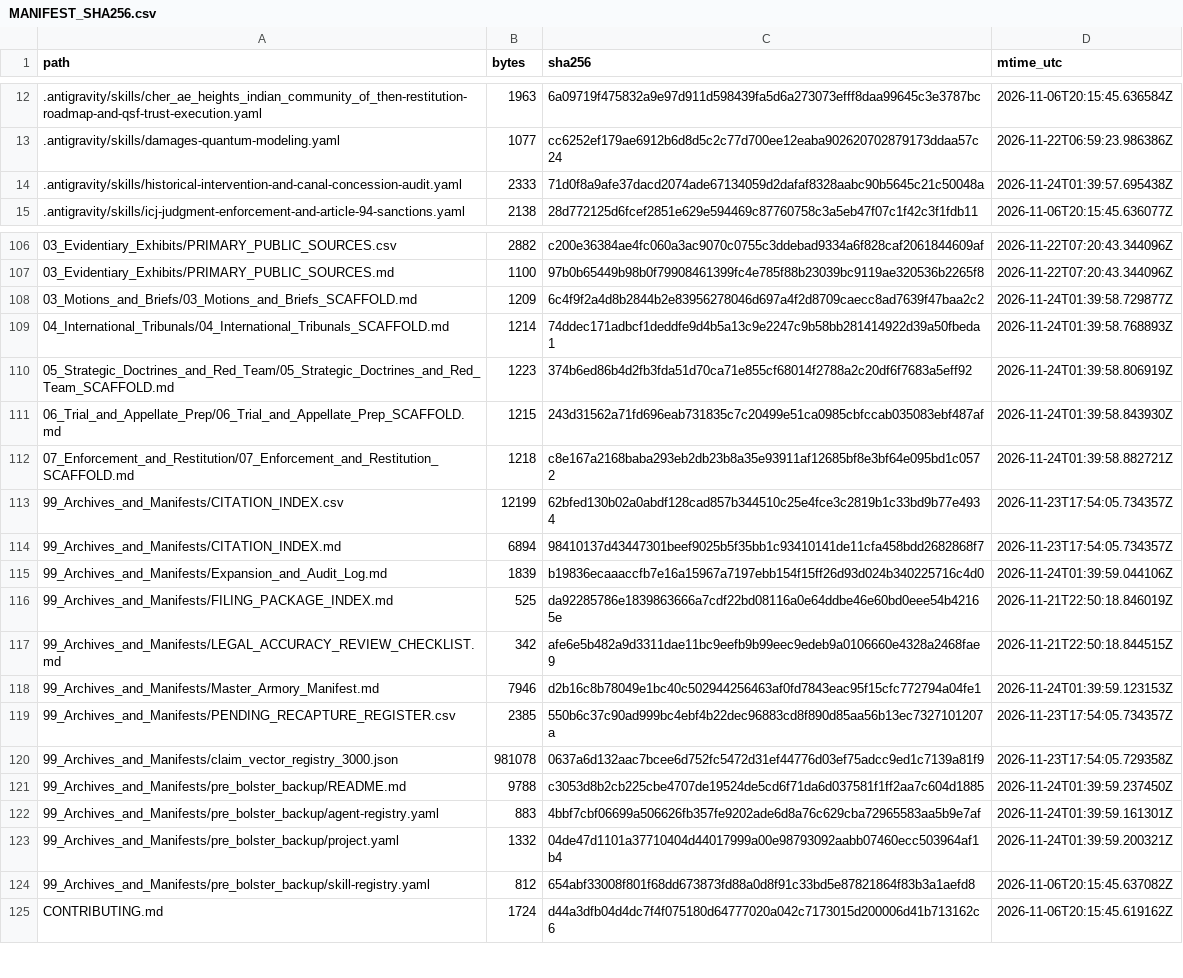
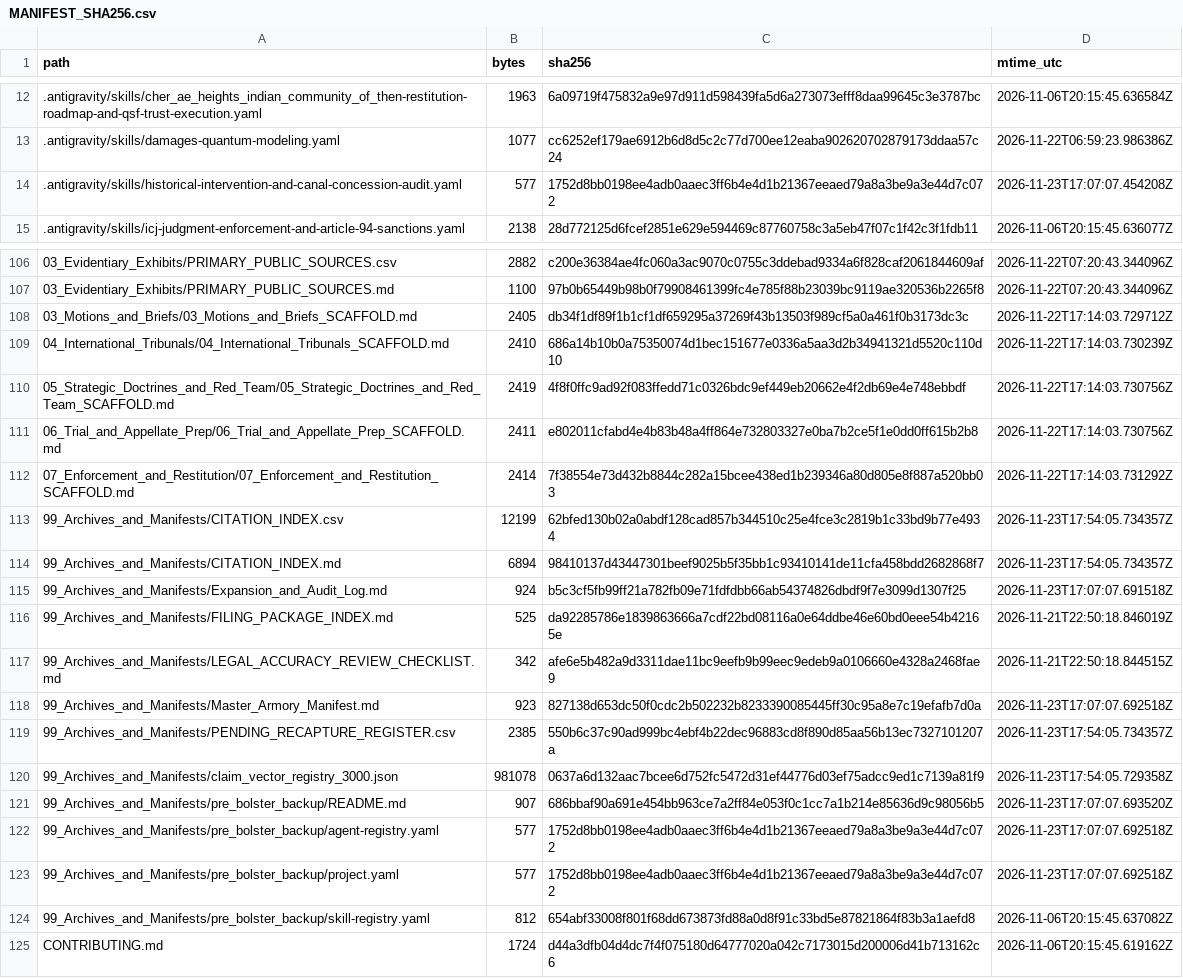
Before and after one commit to GlobalRestitutionAlliance/turtle-island-us-ca-cher-ae-heights-indian-community-of-the--master-litigation, a CSV file: 99_Archives_and_Manifests/MANIFEST_SHA256.csv, drawn as a sheet; only a part is shown, gaps mark what is left out; the diff covers the shown part only.

```diff
--- a/99_Archives_and_Manifests/MANIFEST_SHA256.csv
+++ b/99_Archives_and_Manifests/MANIFEST_SHA256.csv
@@ -13,3 +13,3 @@ path,bytes,sha256,mtime_utc
 .antigravity/skills/damages-quantum-modeling.yaml,1077,cc6252ef179ae6912b6d8d5c2c77d700ee12eaba902620702879173ddaa57c24,2026-11-22T06:59:23.986386Z
-.antigravity/skills/historical-intervention-and-canal-concession-audit.yaml,2333,71d0f8a9afe37dacd2074ade67134059d2dafaf8328aabc90b5645c21c50048a,2026-11-24T01:39:57.695438Z
+.antigravity/skills/historical-intervention-and-canal-concession-audit.yaml,577,1752d8bb0198ee4adb0aaec3ff6b4e4d1b21367eeaed79a8a3be9a3e44d7c072,2026-11-23T17:07:07.454208Z
 .antigravity/skills/icj-judgment-enforcement-and-article-94-sanctions.yaml,2138,28d772125d6fcef2851e629e594469c87760758c3a5eb47f07c1f42c3f1fdb11,2026-11-06T20:15:45.636077Z
@@ -107,18 +107,18 @@ path,bytes,sha256,mtime_utc
 03_Evidentiary_Exhibits/PRIMARY_PUBLIC_SOURCES.md,1100,97b0b65449b98b0f79908461399fc4e785f88b23039bc9119ae320536b2265f8,2026-11-22T07:20:43.344096Z
-03_Motions_and_Briefs/03_Motions_and_Briefs_SCAFFOLD.md,1209,6c4f9f2a4d8b2844b2e83956278046d697a4f2d8709caecc8ad7639f47baa2c2,2026-11-24T01:39:58.729877Z
-04_International_Tribunals/04_International_Tribunals_SCAFFOLD.md,1214,74ddec171adbcf1deddfe9d4b5a13c9e2247c9b58bb281414922d39a50fbeda1,2026-11-24T01:39:58.768893Z
-05_Strategic_Doctrines_and_Red_Team/05_Strategic_Doctrines_and_Red_Team_SCAFFOLD.md,1223,374b6ed86b4d2fb3fda51d70ca71e855cf68014f2788a2c20df6f7683a5eff92,2026-11-24T01:39:58.806919Z
-06_Trial_and_Appellate_Prep/06_Trial_and_Appellate_Prep_SCAFFOLD.md,1215,243d31562a71fd696eab731835c7c20499e51ca0985cbfccab035083ebf487af,2026-11-24T01:39:58.843930Z
-07_Enforcement_and_Restitution/07_Enforcement_and_Restitution_SCAFFOLD.md,1218,c8e167a2168baba293eb2db23b8a35e93911af12685bf8e3bf64e095bd1c0572,2026-11-24T01:39:58.882721Z
+03_Motions_and_Briefs/03_Motions_and_Briefs_SCAFFOLD.md,2405,db34f1df89f1b1cf1df659295a37269f43b13503f989cf5a0a461f0b3173dc3c,2026-11-22T17:14:03.729712Z
+04_International_Tribunals/04_International_Tribunals_SCAFFOLD.md,2410,686a14b10b0a75350074d1bec151677e0336a5aa3d2b34941321d5520c110d10,2026-11-22T17:14:03.730239Z
+05_Strategic_Doctrines_and_Red_Team/05_Strategic_Doctrines_and_Red_Team_SCAFFOLD.md,2419,4f8f0ffc9ad92f083ffedd71c0326bdc9ef449eb20662e4f2db69e4e748ebbdf,2026-11-22T17:14:03.730756Z
+06_Trial_and_Appellate_Prep/06_Trial_and_Appellate_Prep_SCAFFOLD.md,2411,e802011cfabd4e4b83b48a4ff864e732803327e0ba7b2ce5f1e0dd0ff615b2b8,2026-11-22T17:14:03.730756Z
+07_Enforcement_and_Restitution/07_Enforcement_and_Restitution_SCAFFOLD.md,2414,7f38554e73d432b8844c282a15bcee438ed1b239346a80d805e8f887a520bb03,2026-11-22T17:14:03.731292Z
 99_Archives_and_Manifests/CITATION_INDEX.csv,12199,62bfed130b02a0abdf128cad857b344510c25e4fce3c2819b1c33bd9b77e4934,2026-11-23T17:54:05.734357Z
 99_Archives_and_Manifests/CITATION_INDEX.md,6894,98410137d43447301beef9025b5f35bb1c93410141de11cfa458bdd2682868f7,2026-11-23T17:54:05.734357Z
-99_Archives_and_Manifests/Expansion_and_Audit_Log.md,1839,b19836ecaaaccfb7e16a15967a7197ebb154f15ff26d93d024b340225716c4d0,2026-11-24T01:39:59.044106Z
+99_Archives_and_Manifests/Expansion_and_Audit_Log.md,924,b5c3cf5fb99ff21a782fb09e71fdfdbb66ab54374826dbdf9f7e3099d1307f25,2026-11-23T17:07:07.691518Z
 99_Archives_and_Manifests/FILING_PACKAGE_INDEX.md,525,da92285786e1839863666a7cdf22bd08116a0e64ddbe46e60bd0eee54b42165e,2026-11-21T22:50:18.846019Z
 99_Archives_and_Manifests/LEGAL_ACCURACY_REVIEW_CHECKLIST.md,342,afe6e5b482a9d3311dae11bc9eefb9b99eec9edeb9a0106660e4328a2468fae9,2026-11-21T22:50:18.844515Z
-99_Archives_and_Manifests/Master_Armory_Manifest.md,7946,d2b16c8b78049e1bc40c502944256463af0fd7843eac95f15cfc772794a04fe1,2026-11-24T01:39:59.123153Z
+99_Archives_and_Manifests/Master_Armory_Manifest.md,923,827138d653dc50f0cdc2b502232b8233390085445ff30c95a8e7c19efafb7d0a,2026-11-23T17:07:07.692518Z
 99_Archives_and_Manifests/PENDING_RECAPTURE_REGISTER.csv,2385,550b6c37c90ad999bc4ebf4b22dec96883cd8f890d85aa56b13ec7327101207a,2026-11-23T17:54:05.734357Z
 99_Archives_and_Manifests/claim_vector_registry_3000.json,981078,0637a6d132aac7bcee6d752fc5472d31ef44776d03ef75adcc9ed1c7139a81f9,2026-11-23T17:54:05.729358Z
-99_Archives_and_Manifests/pre_bolster_backup/README.md,9788,c3053d8b2cb225cbe4707de19524de5cd6f71da6d037581f1ff2aa7c604d1885,2026-11-24T01:39:59.237450Z
-99_Archives_and_Manifests/pre_bolster_backup/agent-registry.yaml,883,4bbf7cbf06699a506626fb357fe9202ade6d8a76c629cba72965583aa5b9e7af,2026-11-24T01:39:59.161301Z
-99_Archives_and_Manifests/pre_bolster_backup/project.yaml,1332,04de47d1101a37710404d44017999a00e98793092aabb07460ecc503964af1b4,2026-11-24T01:39:59.200321Z
+99_Archives_and_Manifests/pre_bolster_backup/README.md,907,686bbaf90a691e454bb963ce7a2ff84e053f0c1cc7a1b214e85636d9c98056b5,2026-11-23T17:07:07.693520Z
+99_Archives_and_Manifests/pre_bolster_backup/agent-registry.yaml,577,1752d8bb0198ee4adb0aaec3ff6b4e4d1b21367eeaed79a8a3be9a3e44d7c072,2026-11-23T17:07:07.692518Z
+99_Archives_and_Manifests/pre_bolster_backup/project.yaml,577,1752d8bb0198ee4adb0aaec3ff6b4e4d1b21367eeaed79a8a3be9a3e44d7c072,2026-11-23T17:07:07.692518Z
 99_Archives_and_Manifests/pre_bolster_backup/skill-registry.yaml,812,654abf33008f801f68dd673873fd88a0d8f91c33bd5e87821864f83b3a1aefd8,2026-11-06T20:15:45.637082Z
```
Also changed, not shown: 77 edited cells elsewhere in this file, 37 other files.
